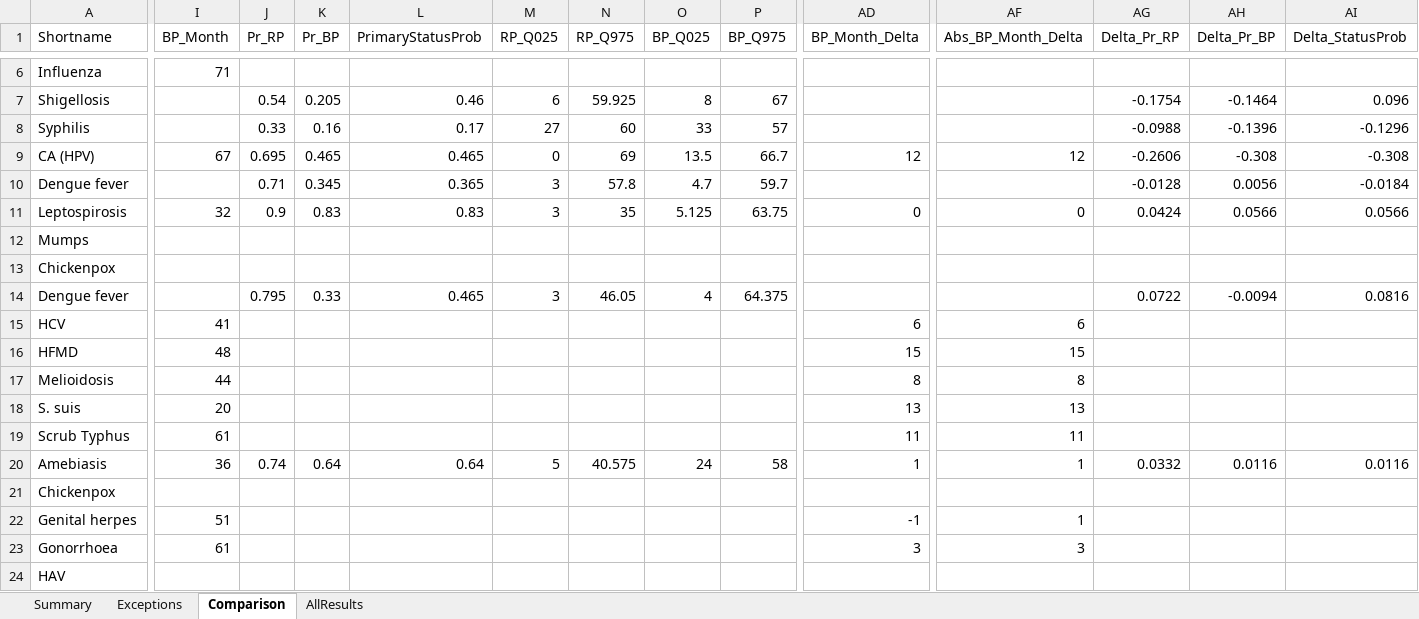
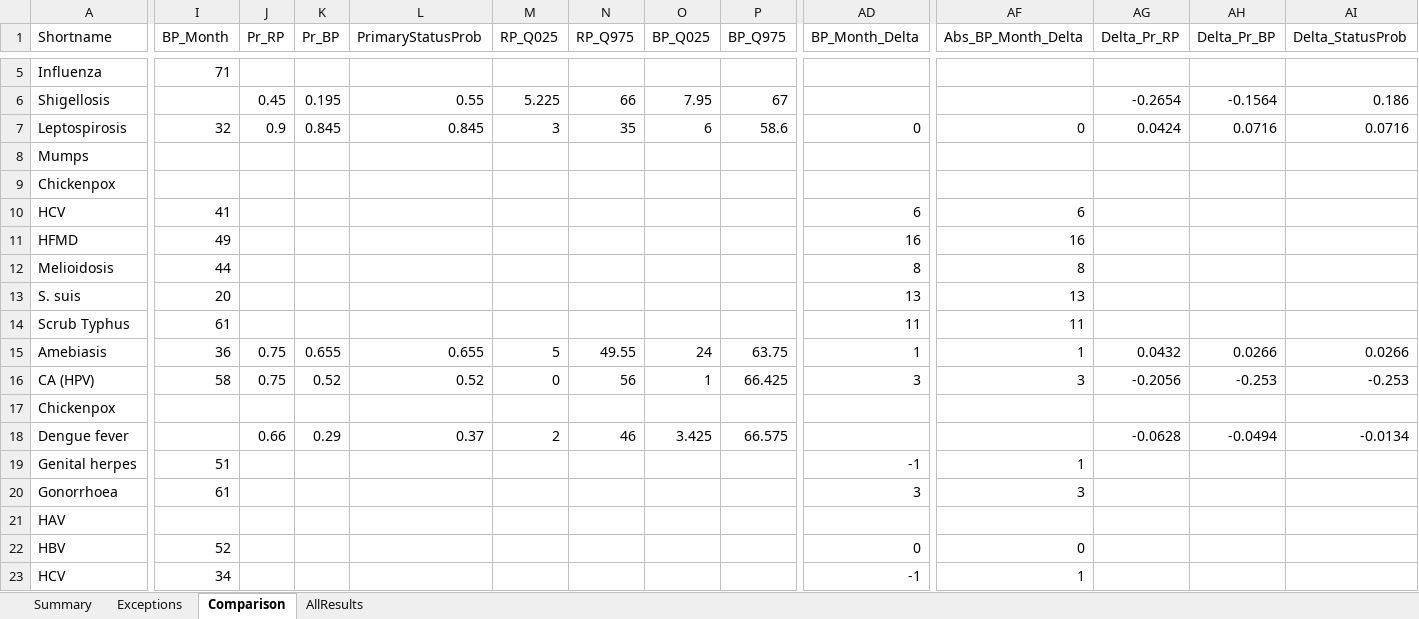
Before and after one commit to xmusphlkg/ID_TH, an Excel workbook: Outcome/Appendix/Tables/Transform_rate_sensitivity.xlsx, sheet Comparison, drawn as a sheet; only a part is shown, gaps mark what is left out; the shorter side is filled out with more unchanged rows; values as stored, in another font and other column widths than the file's, no borders; removed rows and columns are numbered as before the commit, all else as after; rows hold the shown columns only; the diff covers the shown part only; the diff names each change by its address in the sheet, - before the commit and + after, or states it on an @@ line.

```diff
--- a/Outcome/Appendix/Tables/Transform_rate_sensitivity.xlsx (sheet Comparison)
+++ b/Outcome/Appendix/Tables/Transform_rate_sensitivity.xlsx (sheet Comparison)
-J6 (Pr_RP): 0.54
+J6 (Pr_RP): 0.45
-K6 (Pr_BP): 0.205
+K6 (Pr_BP): 0.195
-L6 (PrimaryStatusProb): 0.46
+L6 (PrimaryStatusProb): 0.55
-M6 (RP_Q025): 6
+M6 (RP_Q025): 5.225
-N6 (RP_Q975): 59.925
+N6 (RP_Q975): 66
-O6 (BP_Q025): 8
+O6 (BP_Q025): 7.95
-AG6 (Delta_Pr_RP): -0.1754
+AG6 (Delta_Pr_RP): -0.2654
-AH6 (Delta_Pr_BP): -0.1464
+AH6 (Delta_Pr_BP): -0.1564
-AI6 (Delta_StatusProb): 0.096
+AI6 (Delta_StatusProb): 0.186
-row 8: Syphilis |  | 0.33 | 0.16 | 0.17 | 27 | 60 | 33 | 57 |  |  | -0.0988 | -0.1396 | -0.1296
-row 9: CA (HPV) | 67 | 0.695 | 0.465 | 0.465 | 0 | 69 | 13.5 | 66.7 | 12 | 12 | -0.2606 | -0.308 | -0.308
-row 10: Dengue fever |  | 0.71 | 0.345 | 0.365 | 3 | 57.8 | 4.7 | 59.7 |  |  | -0.0128 | 0.0056 | -0.0184
-K7 (Pr_BP): 0.83
+K7 (Pr_BP): 0.845
-L7 (PrimaryStatusProb): 0.83
+L7 (PrimaryStatusProb): 0.845
-O7 (BP_Q025): 5.125
+O7 (BP_Q025): 6
-P7 (BP_Q975): 63.75
+P7 (BP_Q975): 58.6
-AH7 (Delta_Pr_BP): 0.0566
+AH7 (Delta_Pr_BP): 0.0716
-AI7 (Delta_StatusProb): 0.0566
+AI7 (Delta_StatusProb): 0.0716
-row 14: Dengue fever |  | 0.795 | 0.33 | 0.465 | 3 | 46.05 | 4 | 64.375 |  |  | 0.0722 | -0.0094 | 0.0816
-I11 (BP_Month): 48
+I11 (BP_Month): 49
-AD11 (BP_Month_Delta): 15
+AD11 (BP_Month_Delta): 16
-AF11 (Abs_BP_Month_Delta): 15
+AF11 (Abs_BP_Month_Delta): 16
-J15 (Pr_RP): 0.74
+J15 (Pr_RP): 0.75
-K15 (Pr_BP): 0.64
+K15 (Pr_BP): 0.655
-L15 (PrimaryStatusProb): 0.64
+L15 (PrimaryStatusProb): 0.655
-N15 (RP_Q975): 40.575
+N15 (RP_Q975): 49.55
-P15 (BP_Q975): 58
+P15 (BP_Q975): 63.75
-AG15 (Delta_Pr_RP): 0.0332
+AG15 (Delta_Pr_RP): 0.0432
-AH15 (Delta_Pr_BP): 0.0116
+AH15 (Delta_Pr_BP): 0.0266
-AI15 (Delta_StatusProb): 0.0116
+AI15 (Delta_StatusProb): 0.0266
+row 16: CA (HPV) | 58 | 0.75 | 0.52 | 0.52 | 0 | 56 | 1 | 66.425 | 3 | 3 | -0.2056 | -0.253 | -0.253
+row 18: Dengue fever |  | 0.66 | 0.29 | 0.37 | 2 | 46 | 3.425 | 66.575 |  |  | -0.0628 | -0.0494 | -0.0134
```
Also changed, not shown: 3 added rows, 1 removed row and 95 edited cells elsewhere in this sheet, sheet AllResults, sheet Exceptions, sheet Summary, Outcome/Appendix/Tables/Seasonal_shift_uncertainty.xlsx, 26 other files.
